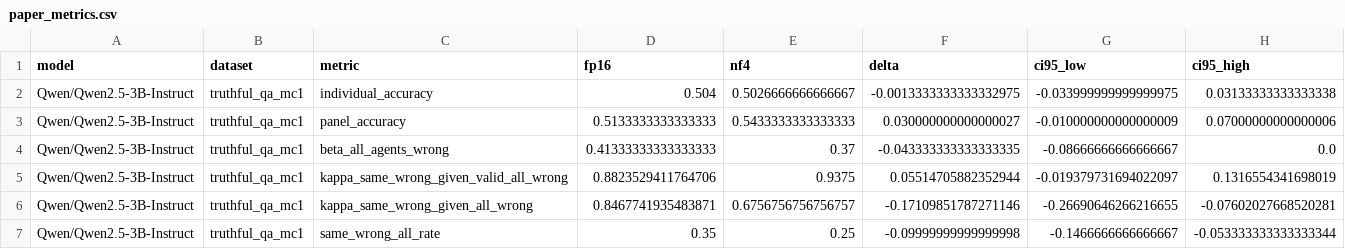
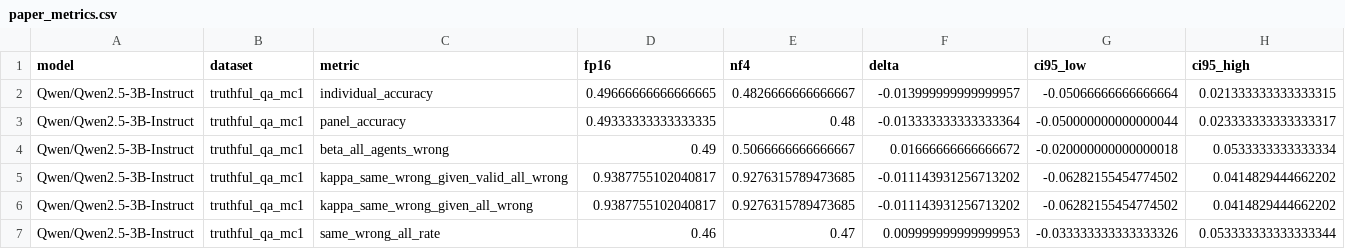
Before and after one commit to ml-researcher123/mini-paper-codes, a CSV file: analysis/paper_metrics.csv, drawn as a sheet; only a part is shown; the diff covers the shown part only.

```diff
--- a/analysis/paper_metrics.csv
+++ b/analysis/paper_metrics.csv
@@ -1,7 +1,7 @@
 model,dataset,metric,fp16,nf4,delta,ci95_low,ci95_high
-Qwen/Qwen2.5-3B-Instruct,truthful_qa_mc1,individual_accuracy,0.504,0.5026666666666667,-0.0013333333333332975,-0.033999999999999975,0.03133333333333338
-Qwen/Qwen2.5-3B-Instruct,truthful_qa_mc1,panel_accuracy,0.5133333333333333,0.5433333333333333,0.030000000000000027,-0.010000000000000009,0.07000000000000006
-Qwen/Qwen2.5-3B-Instruct,truthful_qa_mc1,beta_all_agents_wrong,0.41333333333333333,0.37,-0.043333333333333335,-0.08666666666666667,0.0
-Qwen/Qwen2.5-3B-Instruct,truthful_qa_mc1,kappa_same_wrong_given_valid_all_wrong,0.8823529411764706,0.9375,0.05514705882352944,-0.019379731694022097,0.1316554341698019
-Qwen/Qwen2.5-3B-Instruct,truthful_qa_mc1,kappa_same_wrong_given_all_wrong,0.8467741935483871,0.6756756756756757,-0.17109851787271146,-0.26690646266216655,-0.07602027668520281
-Qwen/Qwen2.5-3B-Instruct,truthful_qa_mc1,same_wrong_all_rate,0.35,0.25,-0.09999999999999998,-0.1466666666666667,-0.053333333333333344
+Qwen/Qwen2.5-3B-Instruct,truthful_qa_mc1,individual_accuracy,0.49666666666666665,0.4826666666666667,-0.013999999999999957,-0.05066666666666664,0.021333333333333315
+Qwen/Qwen2.5-3B-Instruct,truthful_qa_mc1,panel_accuracy,0.49333333333333335,0.48,-0.013333333333333364,-0.050000000000000044,0.023333333333333317
+Qwen/Qwen2.5-3B-Instruct,truthful_qa_mc1,beta_all_agents_wrong,0.49,0.5066666666666667,0.01666666666666672,-0.020000000000000018,0.0533333333333334
+Qwen/Qwen2.5-3B-Instruct,truthful_qa_mc1,kappa_same_wrong_given_valid_all_wrong,0.9387755102040817,0.9276315789473685,-0.011143931256713202,-0.06282155454774502,0.0414829444662202
+Qwen/Qwen2.5-3B-Instruct,truthful_qa_mc1,kappa_same_wrong_given_all_wrong,0.9387755102040817,0.9276315789473685,-0.011143931256713202,-0.06282155454774502,0.0414829444662202
+Qwen/Qwen2.5-3B-Instruct,truthful_qa_mc1,same_wrong_all_rate,0.46,0.47,0.009999999999999953,-0.033333333333333326,0.053333333333333344
```
Also changed, not shown: 129 edited cells elsewhere in this file, 4 other files.
